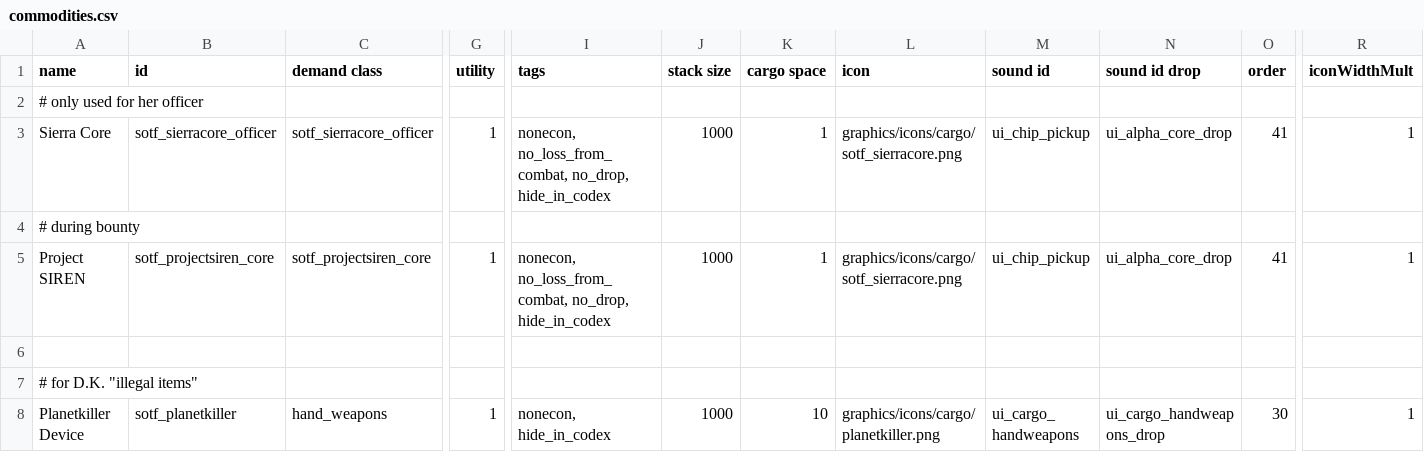
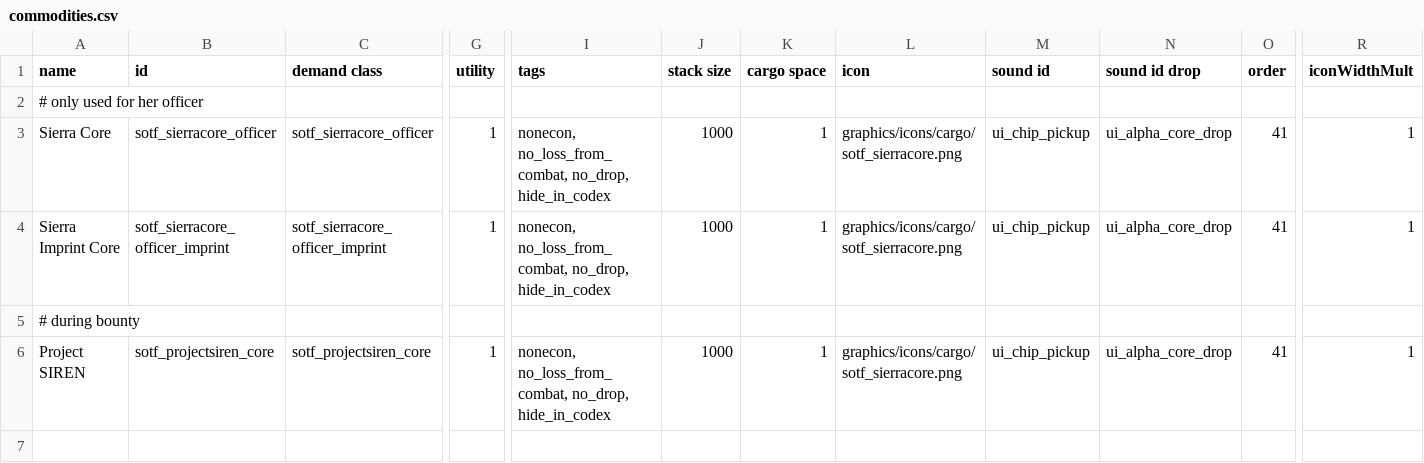
Before and after one commit to InventRaccoon/secrets-of-the-frontier, a CSV file: data/campaign/commodities.csv, drawn as a sheet; only a part is shown, gaps mark what is left out; the shorter side is filled out with more unchanged rows; rows hold the shown columns only; the diff names each change by its address in the sheet, - before the commit and + after, or states it on an @@ line.

```diff
--- a/data/campaign/commodities.csv
+++ b/data/campaign/commodities.csv
+row 4: Sierra Imprint Core | sotf_sierracore_officer_imprint | sotf_sierracore_officer_imprint | 1 | nonecon, no_loss_from_combat, no_drop, hide_in_codex | 1000 | 1 | graphics/icons/cargo/sotf_sierracore.png | ui_chip_pickup | ui_alpha_core_drop | 41 | 1
```
Also changed, not shown: data/campaign/procgen/salvage_entity_gen_data.csv, data/campaign/rules.csv, 15 other files.
